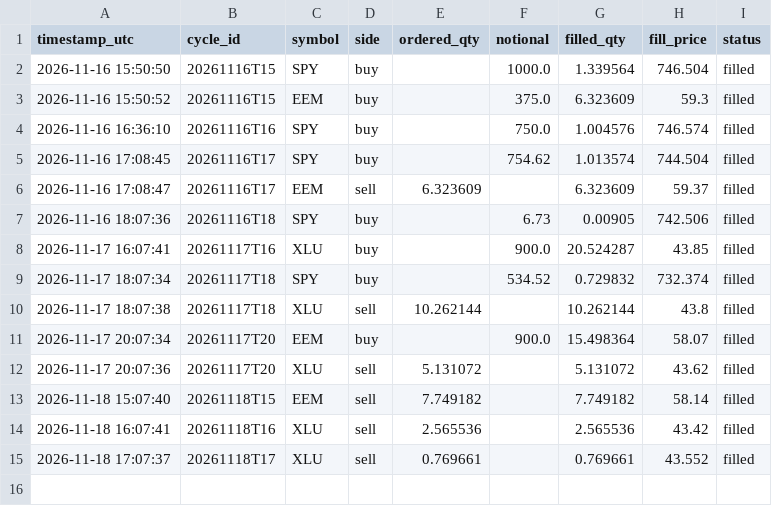
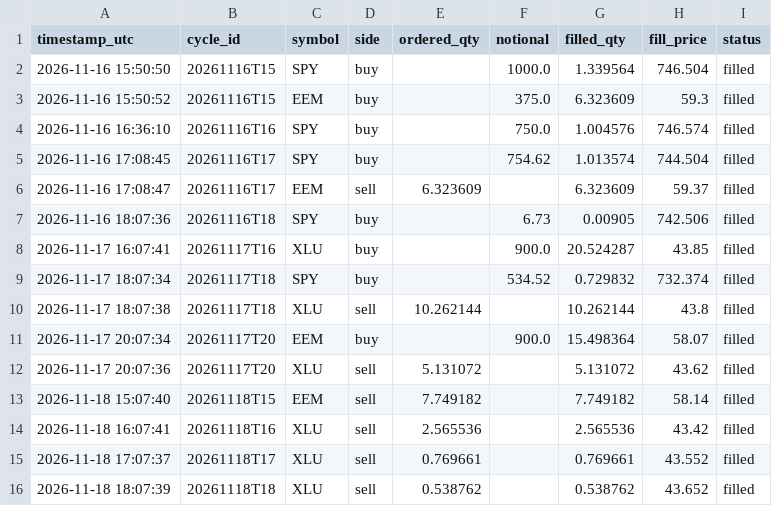
Before and after one commit to capucine-masson/paper-trading, a CSV file: web/public/data/trades.csv, drawn as a sheet.

```diff
--- a/web/public/data/trades.csv
+++ b/web/public/data/trades.csv
@@ -15 +15,2 @@
 2026-11-18 17:07:37,20261118T17,XLU,sell,0.769661,,0.769661,43.552,filled
+2026-11-18 18:07:39,20261118T18,XLU,sell,0.538762,,0.538762,43.652,filled
```
Also changed, not shown: web/public/data/decisions.csv, web/public/data/equity.csv, 4 other files.
